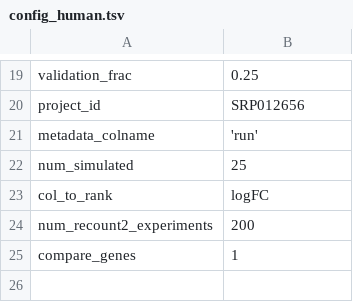
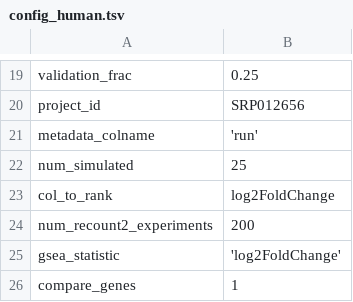
Before and after one commit to greenelab/generic-expression-patterns, a TSV file: configs/config_human.tsv (was config_human.tsv), drawn as a sheet; only a part is shown, gaps mark what is left out.

Commit message:
Add new Pa results and Redo human analysis (#11)
* add start of gsea analysis

* mv configs and update nbs

* remove unused metadata files

* add new template experiment run

* add files for new Pa template experiment runs

* add pre-processing script to human nb and rerun

* re-run human analysis with dif num sim exp

* update scripts

* add viz of experiment

* update modules to use read counts

* update scripts to use DESeq

* update readme to reflect new DESEq params

* update human nb using DESeq and rerun

* update gsea analysis and add validation

* update viz nbs

* add df for Deb

* add newline

Co-authored-by: David Nicholson <dnicholson329@gmail.com>

* add newline

Co-authored-by: David Nicholson <dnicholson329@gmail.com>

* Update configs/config_pseudomonas_33245.tsv

Co-authored-by: David Nicholson <dnicholson329@gmail.com>

* Update configs/config_pseudomonas_7704.tsv

Co-authored-by: David Nicholson <dnicholson329@gmail.com>

* Update generic_expression_patterns_modules/GSEA_analysis.R

Co-authored-by: David Nicholson <dnicholson329@gmail.com>

* fix spacing

* fix spacing

* Update generic_expression_patterns_modules/GSEA_analysis.R

Co-authored-by: Jake Crawford <kitttttens@yahoo.com>

* Update generic_expression_patterns_modules/GSEA_analysis.R

Co-authored-by: Jake Crawford <kitttttens@yahoo.com>

* Update generic_expression_patterns_modules/DE_analysis.R

Co-authored-by: Jake Crawford <kitttttens@yahoo.com>

* Update human_analysis/nbconverted/2_identify_generic_genes_pathways.py

Co-authored-by: Jake Crawford <kitttttens@yahoo.com>

* update based on PR

Co-authored-by: David Nicholson <dnicholson329@gmail.com>
Co-authored-by: Jake Crawford <kitttttens@yahoo.com>

```diff
--- a/config_human.tsv
+++ b/configs/config_human.tsv
@@ -22,4 +22,5 @@ metadata_colname	'run'
 num_simulated	25
-col_to_rank	"logFC"
+col_to_rank	"log2FoldChange"
 num_recount2_experiments	200
+gsea_statistic	'log2FoldChange'
 compare_genes	1
```
Also changed, not shown: human_analysis/logs/NN_2500_30/tybalt_2layer_30latent_stats.tsv, 53 other files.
